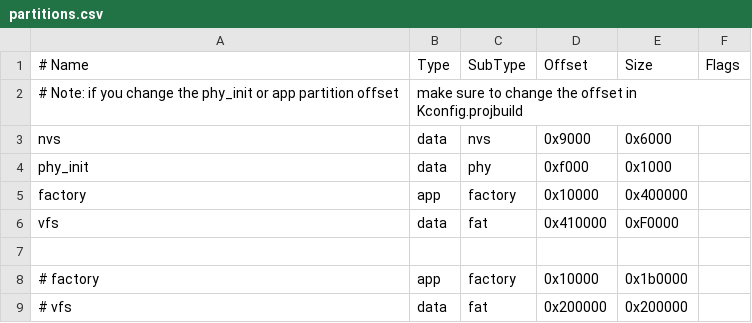
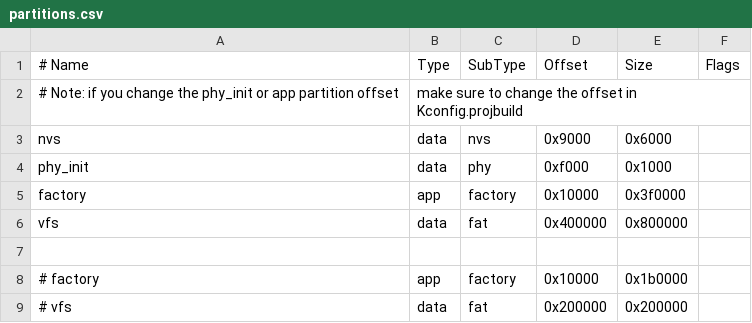
Before and after one commit to labplus-cn/mpython-desktop-robot, a CSV file: port/partitions.csv, drawn as a sheet.

```diff
--- a/port/partitions.csv
+++ b/port/partitions.csv
@@ -4,4 +4,4 @@ nvs,      data, nvs,     0x9000,  0x6000,
 phy_init, data, phy,     0xf000,  0x1000,
-factory,  app,  factory, 0x10000, 0x400000,
-vfs,      data, fat,     0x410000, 0xF0000,
+factory,  app,  factory, 0x10000, 0x3f0000,
+vfs,      data, fat,     0x400000, 0x800000,
 
```
Also changed, not shown: 5 other files.
